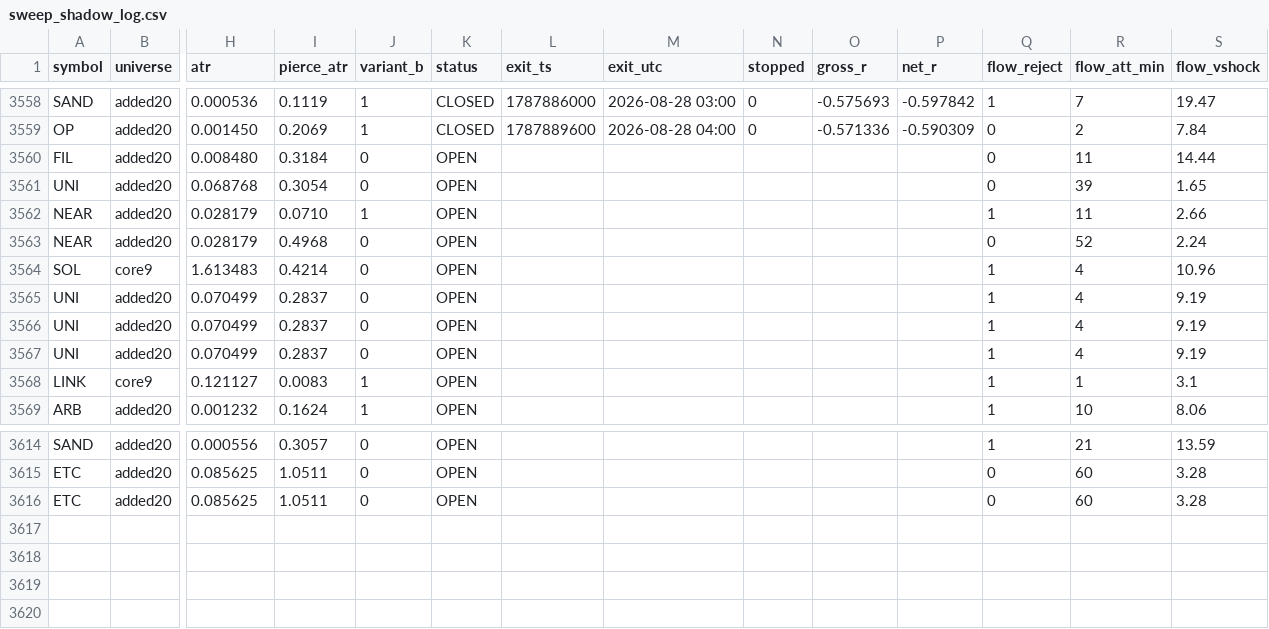
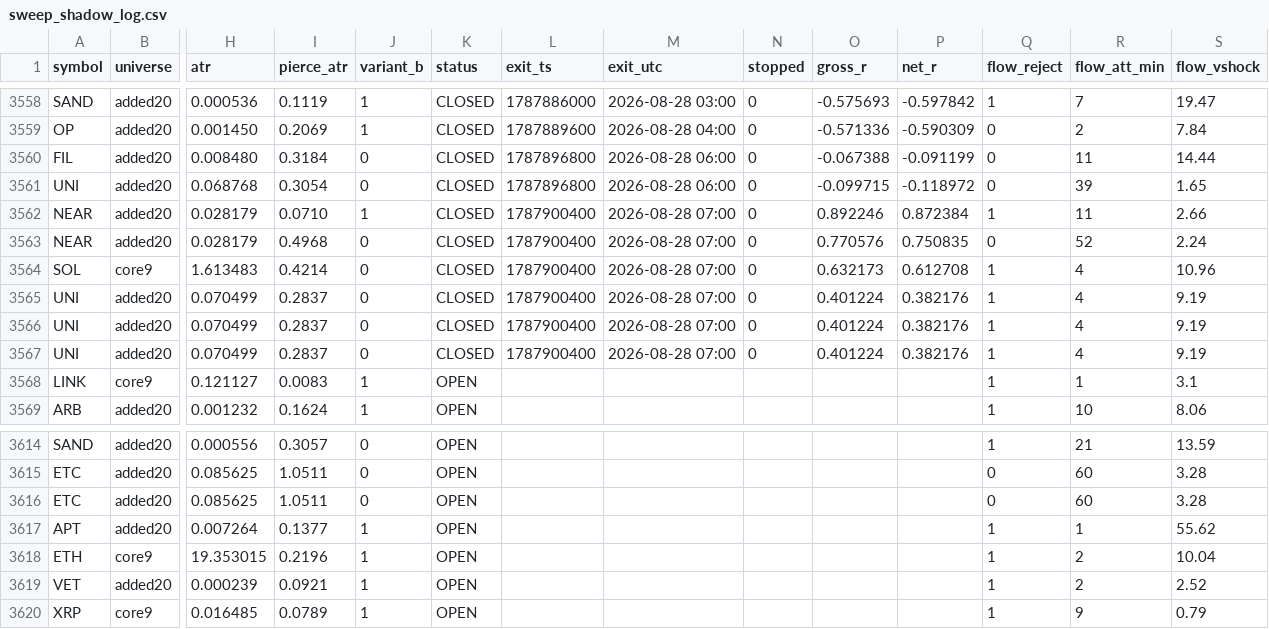
Before and after one commit to rfobelieve-crypto/rfobot, a CSV file: research/results/sweep_shadow_log.csv, drawn as a sheet; only a part is shown, gaps mark what is left out; rows hold the shown columns only; the diff names each change by its address in the sheet, - before the commit and + after, or states it on an @@ line.

```diff
--- a/research/results/sweep_shadow_log.csv
+++ b/research/results/sweep_shadow_log.csv
-K3560:K3567 (status): OPEN
+K3560:K3567 (status): CLOSED
-L3560:L3561 (exit_ts): (empty)
+L3560:L3561 (exit_ts): 1787896800
-M3560:M3561 (exit_utc): (empty)
+M3560:M3561 (exit_utc): 2026-08-28 06:00
-N3560:N3567 (stopped): (empty)
+N3560:N3567 (stopped): 0
-O3560 (gross_r): (empty)
+O3560 (gross_r): -0.067388
-P3560 (net_r): (empty)
+P3560 (net_r): -0.091199
-O3561 (gross_r): (empty)
+O3561 (gross_r): -0.099715
-P3561 (net_r): (empty)
+P3561 (net_r): -0.118972
-L3562:L3567 (exit_ts): (empty)
+L3562:L3567 (exit_ts): 1787900400
-M3562:M3567 (exit_utc): (empty)
+M3562:M3567 (exit_utc): 2026-08-28 07:00
-O3562 (gross_r): (empty)
+O3562 (gross_r): 0.892246
-P3562 (net_r): (empty)
+P3562 (net_r): 0.872384
-O3563 (gross_r): (empty)
+O3563 (gross_r): 0.770576
-P3563 (net_r): (empty)
+P3563 (net_r): 0.750835
-O3564 (gross_r): (empty)
+O3564 (gross_r): 0.632173
-P3564 (net_r): (empty)
+P3564 (net_r): 0.612708
-O3565:O3567 (gross_r): (empty)
+O3565:O3567 (gross_r): 0.401224
-P3565:P3567 (net_r): (empty)
+P3565:P3567 (net_r): 0.382176
+row 3617: APT | added20 | 0.007264 | 0.1377 | 1 | OPEN |  |  |  |  |  | 1 | 1 | 55.62
+row 3618: ETH | core9 | 19.353015 | 0.2196 | 1 | OPEN |  |  |  |  |  | 1 | 2 | 10.04
+row 3619: VET | added20 | 0.000239 | 0.0921 | 1 | OPEN |  |  |  |  |  | 1 | 2 | 2.52
+row 3620: XRP | core9 | 0.016485 | 0.0789 | 1 | OPEN |  |  |  |  |  | 1 | 9 | 0.79
```
Also changed, not shown: 3 other files.
